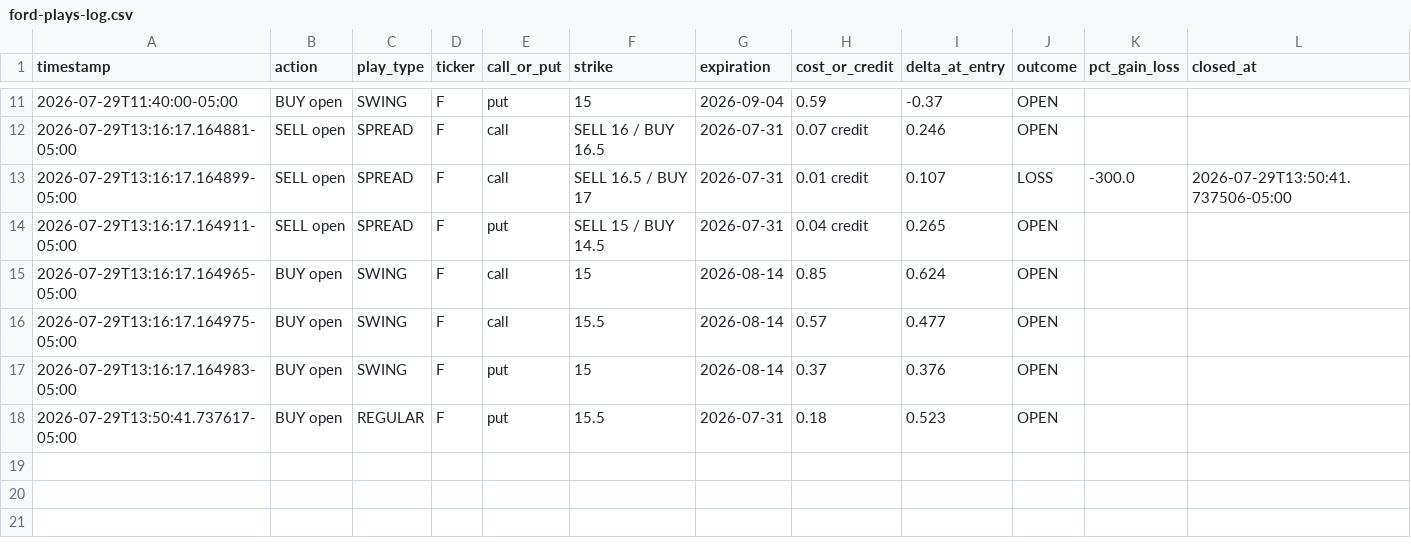
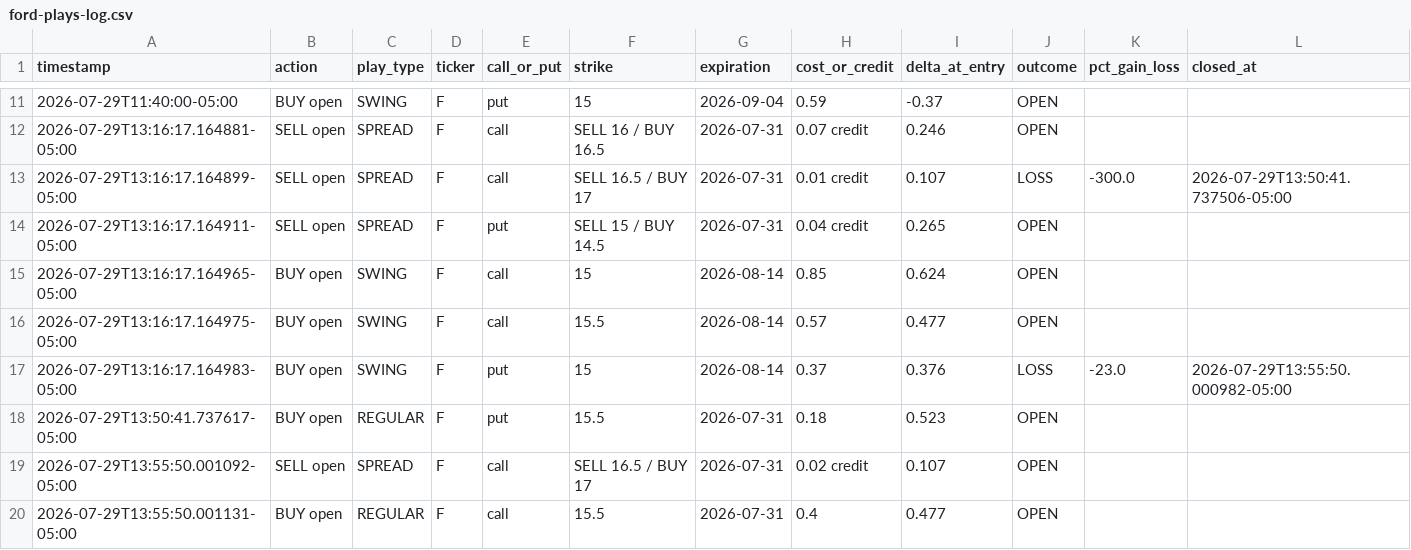
Before and after one commit to Angrysquid46/Tradysquid, a CSV file: state/ford-plays-log.csv, drawn as a sheet; only a part is shown, gaps mark what is left out.

```diff
--- a/state/ford-plays-log.csv
+++ b/state/ford-plays-log.csv
@@ -16,3 +16,5 @@ timestamp,action,play_type,ticker,call_or_put,strike,expiration,cost_or_credit,d
 2026-07-29T13:16:17.164975-05:00,BUY open,SWING,F,call,15.5,2026-08-14,0.57,0.477,OPEN,,
-2026-07-29T13:16:17.164983-05:00,BUY open,SWING,F,put,15,2026-08-14,0.37,0.376,OPEN,,
+2026-07-29T13:16:17.164983-05:00,BUY open,SWING,F,put,15,2026-08-14,0.37,0.376,LOSS,-23.0,2026-07-29T13:55:50.000982-05:00
 2026-07-29T13:50:41.737617-05:00,BUY open,REGULAR,F,put,15.5,2026-07-31,0.18,0.523,OPEN,,
+2026-07-29T13:55:50.001092-05:00,SELL open,SPREAD,F,call,SELL 16.5 / BUY 17,2026-07-31,0.02 credit,0.107,OPEN,,
+2026-07-29T13:55:50.001131-05:00,BUY open,REGULAR,F,call,15.5,2026-07-31,0.4,0.477,OPEN,,
```
Also changed, not shown: 1 other file.
